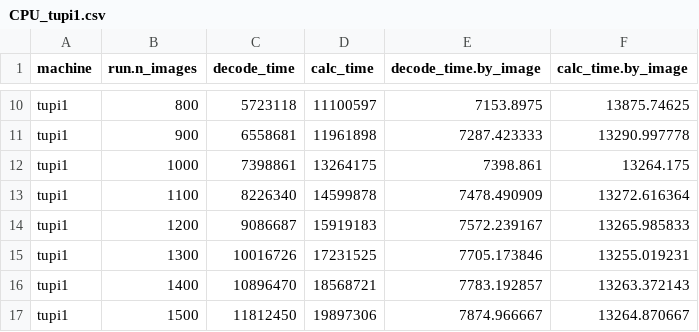
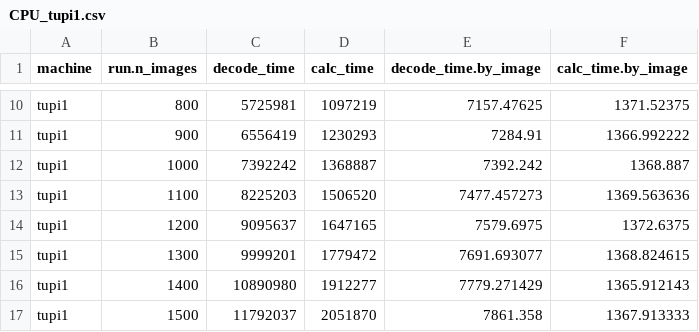
Before and after one commit to Alves-Bruno/pheno-on-GPU, a CSV file: CPU_tupi1.csv, drawn as a sheet; only a part is shown, gaps mark what is left out; the diff covers the shown part only; the diff names each change by its address in the sheet, - before the commit and + after, or states it on an @@ line.

```diff
--- a/CPU_tupi1.csv
+++ b/CPU_tupi1.csv
-C10 (decode_time): 5723118
+C10 (decode_time): 5725981
-D10 (calc_time): 11100597
+D10 (calc_time): 1097219
-E10 (decode_time.by_image): 7153.8975
+E10 (decode_time.by_image): 7157.47625
-F10 (calc_time.by_image): 13875.74625
+F10 (calc_time.by_image): 1371.52375
-C11 (decode_time): 6558681
+C11 (decode_time): 6556419
-D11 (calc_time): 11961898
+D11 (calc_time): 1230293
-E11 (decode_time.by_image): 7287.423333
+E11 (decode_time.by_image): 7284.91
-F11 (calc_time.by_image): 13290.997778
+F11 (calc_time.by_image): 1366.992222
-C12 (decode_time): 7398861
+C12 (decode_time): 7392242
-D12 (calc_time): 13264175
+D12 (calc_time): 1368887
-E12 (decode_time.by_image): 7398.861
+E12 (decode_time.by_image): 7392.242
-F12 (calc_time.by_image): 13264.175
+F12 (calc_time.by_image): 1368.887
-C13 (decode_time): 8226340
+C13 (decode_time): 8225203
-D13 (calc_time): 14599878
+D13 (calc_time): 1506520
-E13 (decode_time.by_image): 7478.490909
+E13 (decode_time.by_image): 7477.457273
-F13 (calc_time.by_image): 13272.616364
+F13 (calc_time.by_image): 1369.563636
-C14 (decode_time): 9086687
+C14 (decode_time): 9095637
-D14 (calc_time): 15919183
+D14 (calc_time): 1647165
-E14 (decode_time.by_image): 7572.239167
+E14 (decode_time.by_image): 7579.6975
-F14 (calc_time.by_image): 13265.985833
+F14 (calc_time.by_image): 1372.6375
-C15 (decode_time): 10016726
+C15 (decode_time): 9999201
-D15 (calc_time): 17231525
+D15 (calc_time): 1779472
-E15 (decode_time.by_image): 7705.173846
+E15 (decode_time.by_image): 7691.693077
-F15 (calc_time.by_image): 13255.019231
+F15 (calc_time.by_image): 1368.824615
-C16 (decode_time): 10896470
+C16 (decode_time): 10890980
-D16 (calc_time): 18568721
+D16 (calc_time): 1912277
-E16 (decode_time.by_image): 7783.192857
+E16 (decode_time.by_image): 7779.271429
-F16 (calc_time.by_image): 13263.372143
+F16 (calc_time.by_image): 1365.912143
-C17 (decode_time): 11812450
+C17 (decode_time): 11792037
-D17 (calc_time): 19897306
+D17 (calc_time): 2051870
-E17 (decode_time.by_image): 7874.966667
+E17 (decode_time.by_image): 7861.358
-F17 (calc_time.by_image): 13264.870667
+F17 (calc_time.by_image): 1367.913333
```
Also changed, not shown: 32 edited cells elsewhere in this file, GPU_tupi1.csv, 6 other files.
